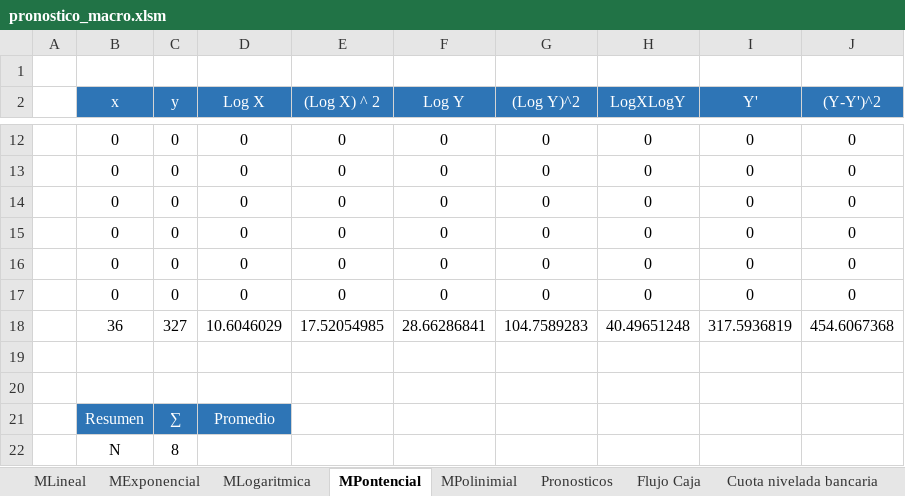
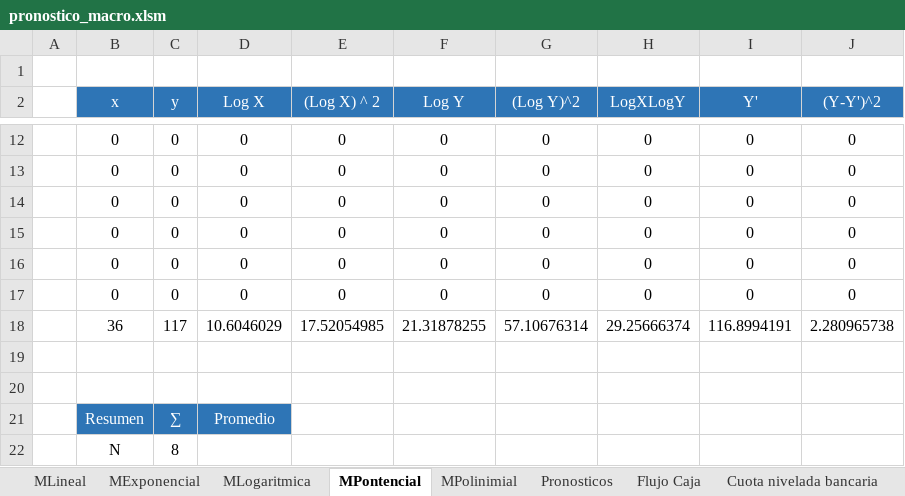
Before and after one commit to danieltistoj/pronostico_economica, an Excel workbook: pronostico_macro.xlsm, sheet MPontencial, drawn as a sheet; only a part is shown, gaps mark what is left out; values as stored, in another font and other column widths than the file's, no borders; charts and pictures not drawn; removed rows and columns are numbered as before the commit, all else as after; the diff covers the shown part only; the diff names each change by its address in the sheet, - before the commit and + after, or states it on an @@ line.

```diff
--- a/pronostico_macro.xlsm (sheet MPontencial)
+++ b/pronostico_macro.xlsm (sheet MPontencial)
-row 18:  | 36 | 327 | 10.6046029 | 17.52054985 | 28.66286841 | 104.7589283 | 40.49651248 | 317.5936819 | 454.6067368
+row 18:  | 36 | 117 | 10.6046029 | 17.52054985 | 21.31878255 | 57.10676314 | 29.25666374 | 116.8994191 | 2.280965738
```
Also changed, not shown: 12 added rows, 12 removed rows and 6 edited cells elsewhere in this sheet, sheet Cuota nivelada bancaria, sheet Flujo Caja, sheet MLineal, sheet MExponencial, sheet MPolinimial, sheet Pronosticos, 3 more sheets, formulas that keep their value, charts or pictures.
